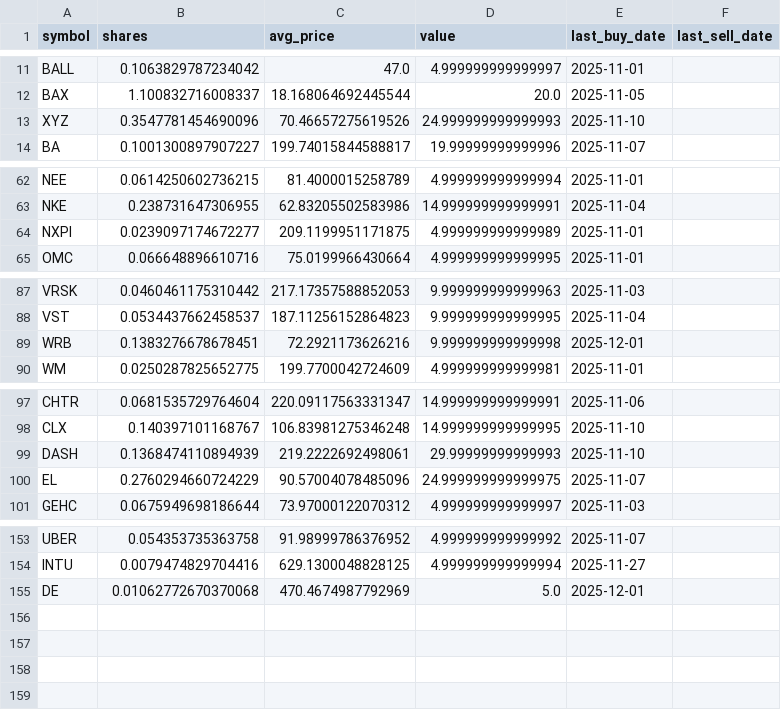
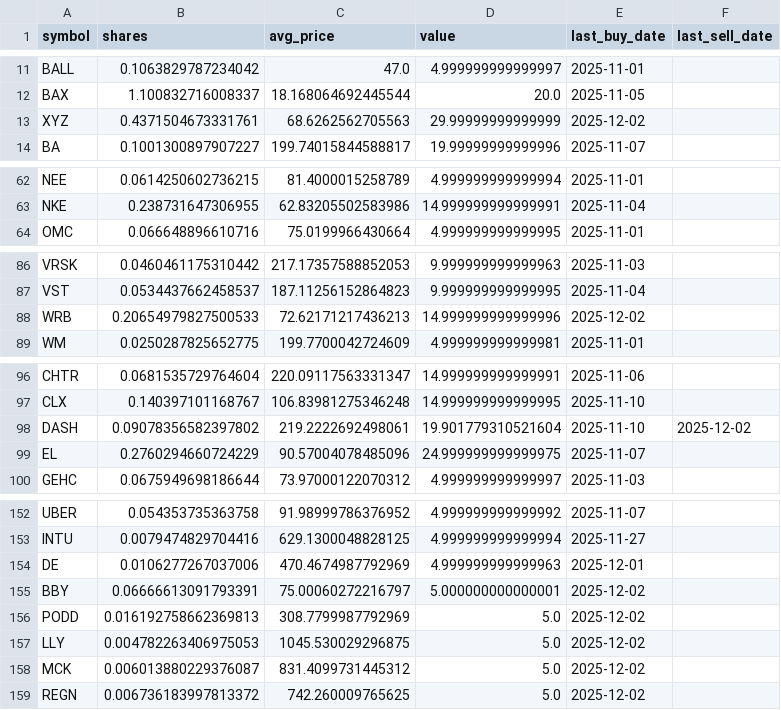
Before and after one commit to TechGroei/Test_Stock_Trading_Strategy, a CSV file: data/portfolio.csv, drawn as a sheet; only a part is shown, gaps mark what is left out; the diff covers the shown part only.

Commit message:
Update portfolio, trades & performance [skip ci]

```diff
--- a/data/portfolio.csv
+++ b/data/portfolio.csv
@@ -12,3 +12,3 @@ BALL,0.1063829787234042,47.0,4.999999999999997,2025-11-01,
 BAX,1.100832716008337,18.168064692445544,20.0,2025-11-05,
-XYZ,0.3547781454690096,70.46657275619526,24.999999999999993,2025-11-10,
+XYZ,0.4371504673331761,68.6262562705563,29.99999999999999,2025-12-02,
 BA,0.1001300897907227,199.74015844588817,19.99999999999996,2025-11-07,
@@ -63,3 +63,2 @@ NEE,0.0614250602736215,81.4000015258789,4.999999999999994,2025-11-01,
 NKE,0.238731647306955,62.83205502583986,14.999999999999991,2025-11-04,
-NXPI,0.0239097174672277,209.1199951171875,4.999999999999989,2025-11-01,
 OMC,0.066648896610716,75.0199966430664,4.999999999999995,2025-11-01,
@@ -88,3 +87,3 @@ VRSK,0.0460461175310442,217.17357588852053,9.999999999999963,2025-11-03,
 VST,0.0534437662458537,187.11256152864823,9.999999999999995,2025-11-04,
-WRB,0.1383276678678451,72.2921173626216,9.999999999999998,2025-12-01,
+WRB,0.20654979827500533,72.62171217436213,14.999999999999996,2025-12-02,
 WM,0.0250287825652775,199.7700042724609,4.999999999999981,2025-11-01,
@@ -98,3 +97,3 @@ CHTR,0.0681535729764604,220.09117563331347,14.999999999999991,2025-11-06,
 CLX,0.140397101168767,106.83981275346248,14.999999999999995,2025-11-10,
-DASH,0.1368474110894939,219.2222692498061,29.99999999999993,2025-11-10,
+DASH,0.09078356582397802,219.2222692498061,19.901779310521604,2025-11-10,2025-12-02
 EL,0.2760294660724229,90.57004078485096,24.999999999999975,2025-11-07,
@@ -154,2 +153,7 @@ UBER,0.054353735363758,91.98999786376952,4.999999999999992,2025-11-07,
 INTU,0.0079474829704416,629.1300048828125,4.999999999999994,2025-11-27,
-DE,0.01062772670370068,470.4674987792969,5.0,2025-12-01,
+DE,0.0106277267037006,470.4674987792969,4.999999999999963,2025-12-01,
+BBY,0.06666613091793391,75.00060272216797,5.000000000000001,2025-12-02,
+PODD,0.016192758662369813,308.7799987792969,5.0,2025-12-02,
+LLY,0.004782263406975053,1045.530029296875,5.0,2025-12-02,
+MCK,0.006013880229376087,831.4099731445312,5.0,2025-12-02,
+REGN,0.006736183997813372,742.260009765625,5.0,2025-12-02,
```
Also changed, not shown: 3 edited cells elsewhere in this file, data/trades_history.csv, 1 other file.
